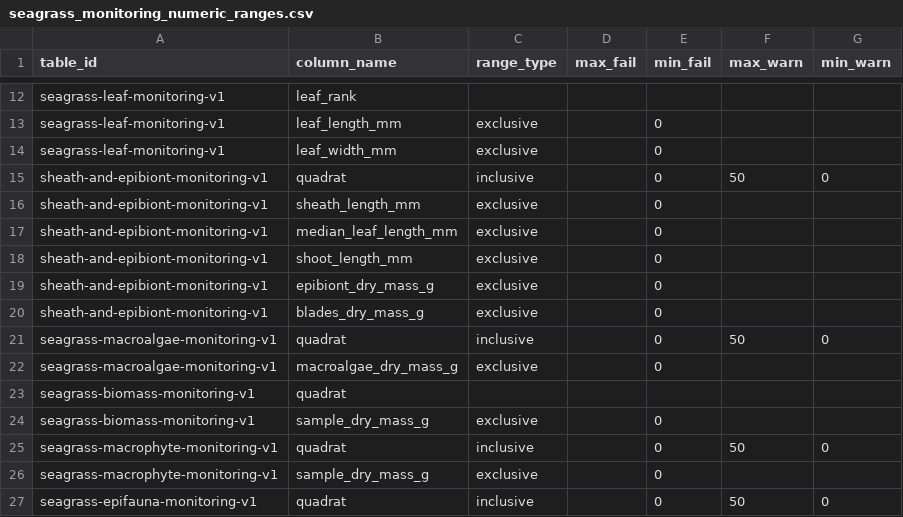
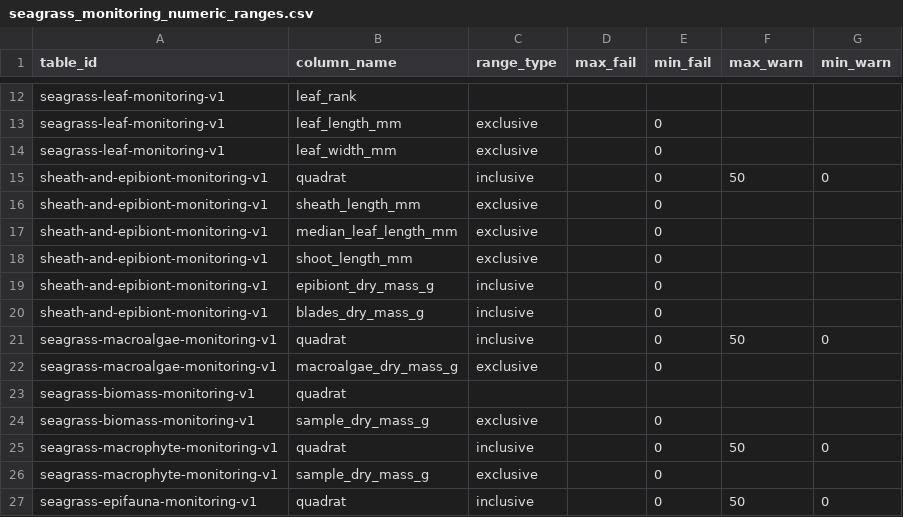
Before and after one commit to Smithsonian/marinegeo-metadata, a CSV file: table-metadata/numeric-ranges/seagrass_monitoring_numeric_ranges.csv, drawn as a sheet; only a part is shown, gaps mark what is left out.

Commit message:
update numeric ranges for seagrass to include 0 for epibiont and blade dry masses (per conversation with Margot 10/20)

```diff
--- a/table-metadata/numeric-ranges/seagrass_monitoring_numeric_ranges.csv
+++ b/table-metadata/numeric-ranges/seagrass_monitoring_numeric_ranges.csv
@@ -18,4 +18,4 @@ sheath-and-epibiont-monitoring-v1,median_leaf_length_mm,exclusive,,0,,
 sheath-and-epibiont-monitoring-v1,shoot_length_mm,exclusive,,0,,
-sheath-and-epibiont-monitoring-v1,epibiont_dry_mass_g,exclusive,,0,,
-sheath-and-epibiont-monitoring-v1,blades_dry_mass_g,exclusive,,0,,
+sheath-and-epibiont-monitoring-v1,epibiont_dry_mass_g,inclusive,,0,,
+sheath-and-epibiont-monitoring-v1,blades_dry_mass_g,inclusive,,0,,
 seagrass-macroalgae-monitoring-v1,quadrat,inclusive,,0,50,0
```
